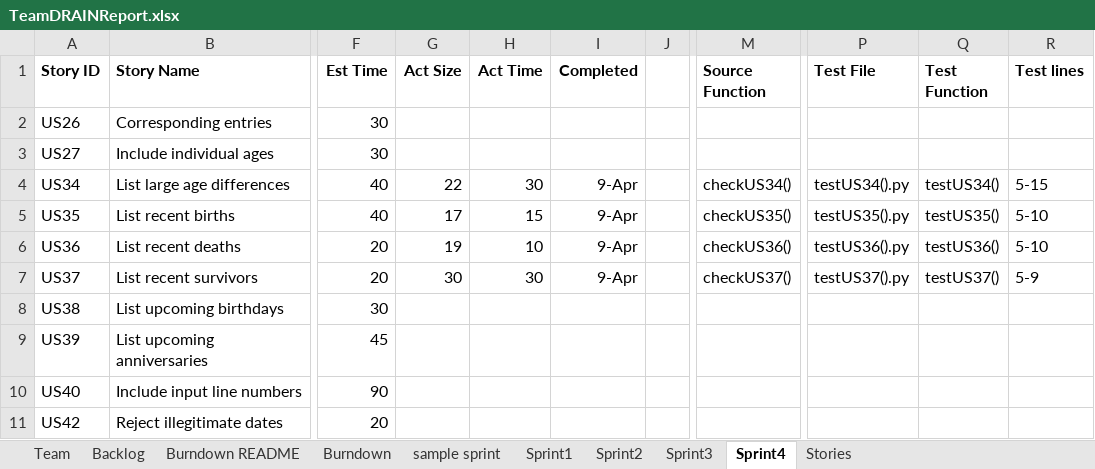
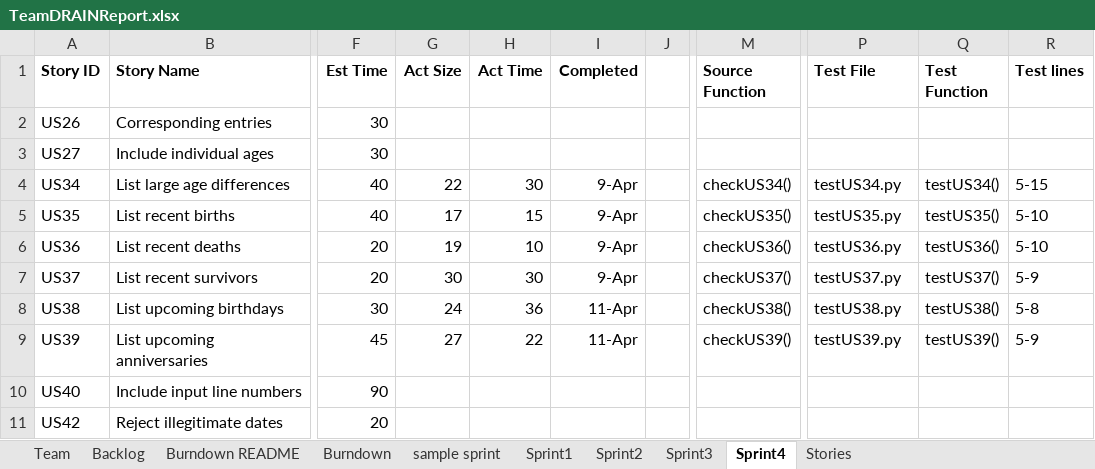
Before and after one commit to miahnaseem/SSW555_DRAIN, an Excel workbook: TeamDRAINReport.xlsx, sheet Sprint4, drawn as a sheet; only a part is shown, gaps mark what is left out; values as stored, in another font and other column widths than the file's, no borders; the diff names each change by its address in the sheet, - before the commit and + after, or states it on an @@ line.

```diff
--- a/TeamDRAINReport.xlsx (sheet Sprint4)
+++ b/TeamDRAINReport.xlsx (sheet Sprint4)
-P4 (Test File): testUS34().py
+P4 (Test File): testUS34.py
-P5 (Test File): testUS35().py
+P5 (Test File): testUS35.py
-P6 (Test File): testUS36().py
+P6 (Test File): testUS36.py
-P7 (Test File): testUS37().py
+P7 (Test File): testUS37.py
-G8 (Act Size): (empty)
+G8 (Act Size): 24
-H8 (Act Time): (empty)
+H8 (Act Time): 36
-I8:I9 (Completed): (empty)
+I8:I9 (Completed): 11-Apr
-M8 (Source Function): (empty)
+M8 (Source Function): checkUS38()
-P8 (Test File): (empty)
+P8 (Test File): testUS38.py
-Q8 (Test Function): (empty)
+Q8 (Test Function): testUS38()
-R8 (Test lines): (empty)
+R8 (Test lines): 5-8
-G9 (Act Size): (empty)
+G9 (Act Size): 27
-H9 (Act Time): (empty)
+H9 (Act Time): 22
-M9 (Source Function): (empty)
+M9 (Source Function): checkUS39()
-P9 (Test File): (empty)
+P9 (Test File): testUS39.py
-Q9 (Test Function): (empty)
+Q9 (Test Function): testUS39()
-R9 (Test lines): (empty)
+R9 (Test lines): 5-9
```
Also changed, not shown: 9 other files.
